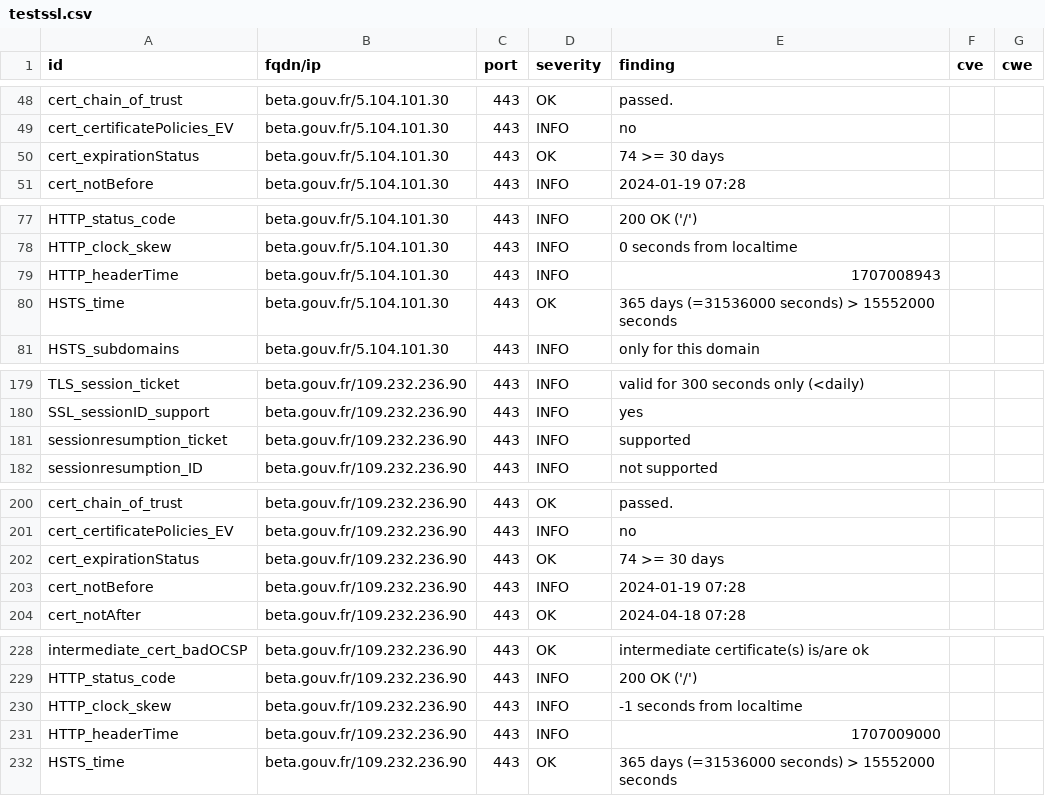
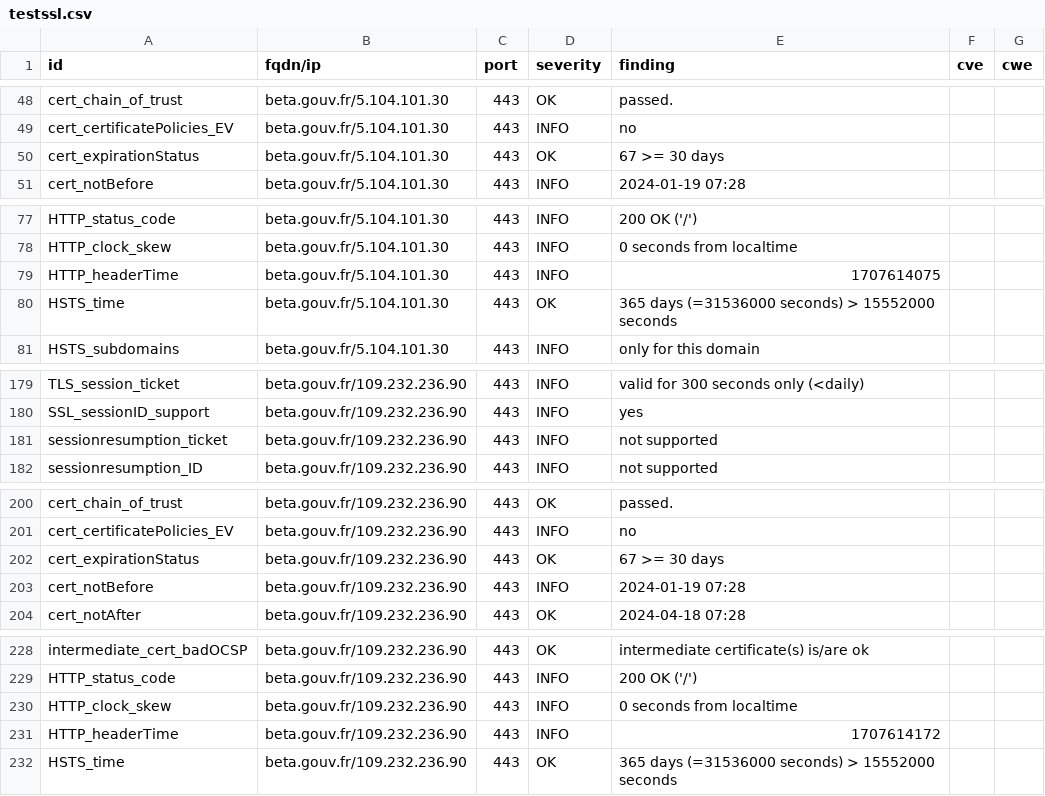
Before and after one commit to villesinternet/dashlord-collectivites, a CSV file: results/aHR0cHM6Ly9iZXRhLmdvdXYuZnI=/testssl.csv, drawn as a sheet; only a part is shown, gaps mark what is left out.

```diff
--- a/results/aHR0cHM6Ly9iZXRhLmdvdXYuZnI=/testssl.csv
+++ b/results/aHR0cHM6Ly9iZXRhLmdvdXYuZnI=/testssl.csv
@@ -49,3 +49,3 @@
 "cert_certificatePolicies_EV","beta.gouv.fr/5.104.101.30","443","INFO","no","",""
-"cert_expirationStatus","beta.gouv.fr/5.104.101.30","443","OK","74 >= 30 days","",""
+"cert_expirationStatus","beta.gouv.fr/5.104.101.30","443","OK","67 >= 30 days","",""
 "cert_notBefore","beta.gouv.fr/5.104.101.30","443","INFO","2024-01-19 07:28","",""
@@ -78,3 +78,3 @@
 "HTTP_clock_skew","beta.gouv.fr/5.104.101.30","443","INFO","0 seconds from localtime","",""
-"HTTP_headerTime","beta.gouv.fr/5.104.101.30","443","INFO","1707008943","",""
+"HTTP_headerTime","beta.gouv.fr/5.104.101.30","443","INFO","1707614075","",""
 "HSTS_time","beta.gouv.fr/5.104.101.30","443","OK","365 days (=31536000 seconds) > 15552000 seconds","",""
@@ -180,3 +180,3 @@
 "SSL_sessionID_support","beta.gouv.fr/109.232.236.90","443","INFO","yes","",""
-"sessionresumption_ticket","beta.gouv.fr/109.232.236.90","443","INFO","supported","",""
+"sessionresumption_ticket","beta.gouv.fr/109.232.236.90","443","INFO","not supported","",""
 "sessionresumption_ID","beta.gouv.fr/109.232.236.90","443","INFO","not supported","",""
@@ -201,3 +201,3 @@
 "cert_certificatePolicies_EV","beta.gouv.fr/109.232.236.90","443","INFO","no","",""
-"cert_expirationStatus","beta.gouv.fr/109.232.236.90","443","OK","74 >= 30 days","",""
+"cert_expirationStatus","beta.gouv.fr/109.232.236.90","443","OK","67 >= 30 days","",""
 "cert_notBefore","beta.gouv.fr/109.232.236.90","443","INFO","2024-01-19 07:28","",""
@@ -229,4 +229,4 @@
 "HTTP_status_code","beta.gouv.fr/109.232.236.90","443","INFO","200 OK ('/')","",""
-"HTTP_clock_skew","beta.gouv.fr/109.232.236.90","443","INFO","-1 seconds from localtime","",""
-"HTTP_headerTime","beta.gouv.fr/109.232.236.90","443","INFO","1707009000","",""
+"HTTP_clock_skew","beta.gouv.fr/109.232.236.90","443","INFO","0 seconds from localtime","",""
+"HTTP_headerTime","beta.gouv.fr/109.232.236.90","443","INFO","1707614172","",""
 "HSTS_time","beta.gouv.fr/109.232.236.90","443","OK","365 days (=31536000 seconds) > 15552000 seconds","",""
```
Also changed, not shown: 14 other files.
